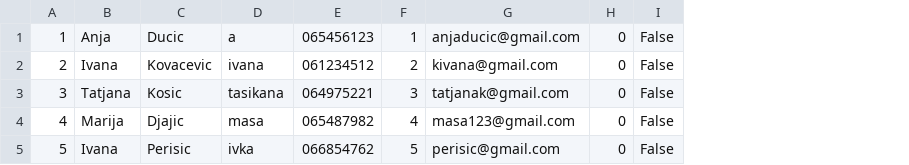
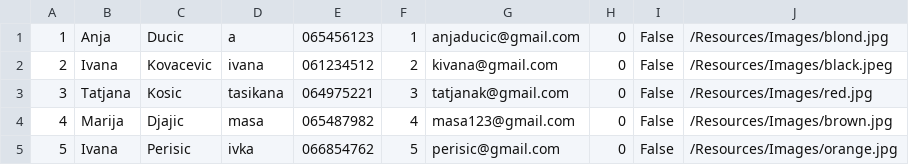
Before and after one commit to anjalovric/Tim1, a CSV file: InitialProject/Resources/Data/guests1.csv, drawn as a sheet; the diff names each change by its address in the sheet, - before the commit and + after, or states it on an @@ line.

Commit message:
Feat: profile made; made display for slider value

```diff
--- a/InitialProject/Resources/Data/guests1.csv
+++ b/InitialProject/Resources/Data/guests1.csv
+column J, rows 1-5: /Resources/Images/blond.jpg | /Resources/Images/black.jpeg | /Resources/Images/red.jpg | /Resources/Images/brown.jpg | /Resources/Images/orange.jpg
```
Also changed, not shown: 15 other files.
